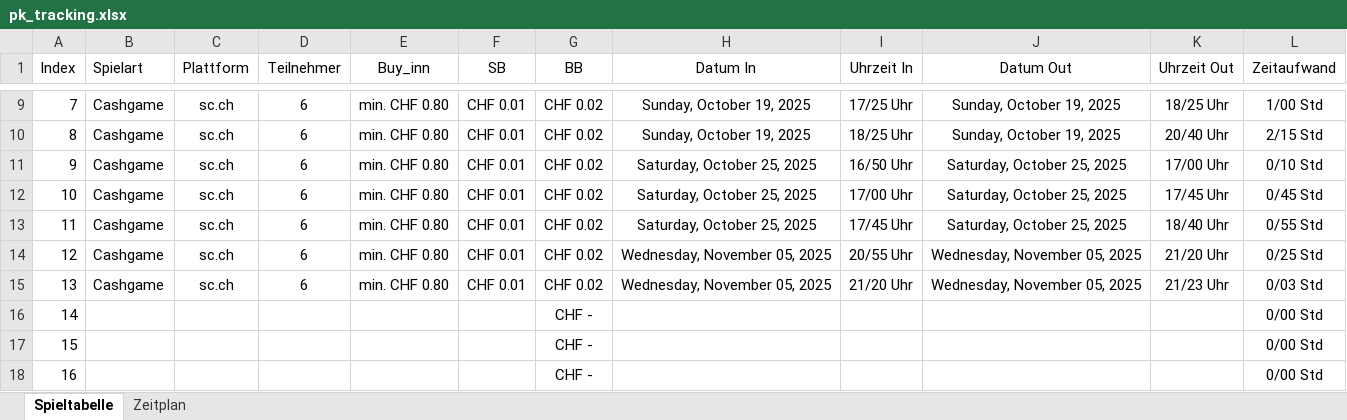
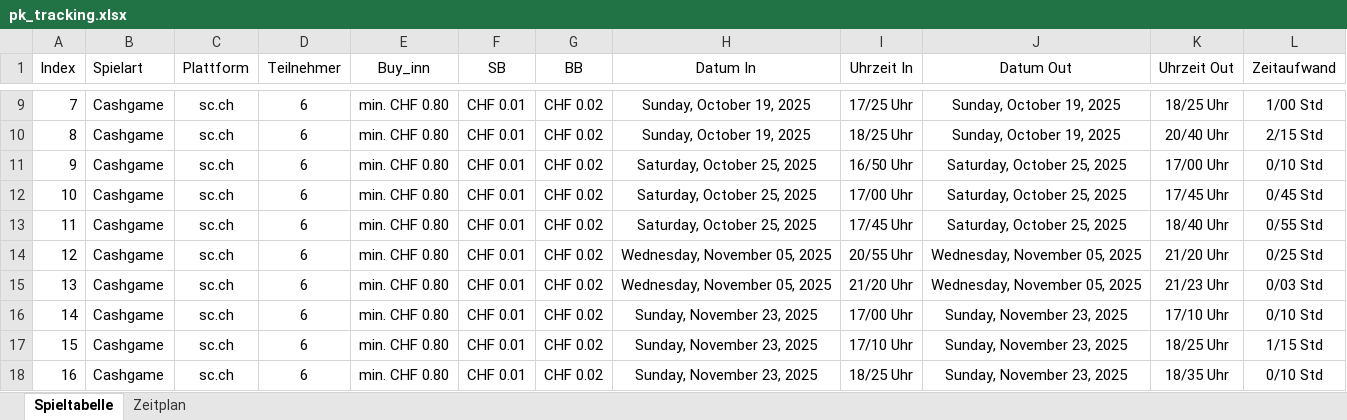
Before and after one commit to Louisfhgr/pkr_protokoll, an Excel workbook: V1_2025/pk_tracking.xlsx, sheet Spieltabelle, drawn as a sheet; only a part is shown, gaps mark what is left out; values as stored, in another font and other column widths than the file's, no borders; the diff covers the shown part only; the diff names each change by its address in the sheet, - before the commit and + after, or states it on an @@ line.

Commit message:
Add files via upload

```diff
--- a/V1_2025/pk_tracking.xlsx (sheet Spieltabelle)
+++ b/V1_2025/pk_tracking.xlsx (sheet Spieltabelle)
-B16:B18 (Spielart): (empty)
+B16:B18 (Spielart): Cashgame
-C16:C18 (Plattform): (empty)
+C16:C18 (Plattform): sc.ch
-D16:D18 (Teilnehmer): (empty)
+D16:D18 (Teilnehmer): 6
-E16:E18 (Buy_inn): (empty)
+E16:E18 (Buy_inn): min. CHF 0.80
-F16:F18 (SB): (empty)
+F16:F18 (SB): CHF 0.01
-G16:G18 (BB): CHF -
+G16:G18 (BB): CHF 0.02
-H16:H18 (Datum In): (empty)
+H16:H18 (Datum In): Sunday, November 23, 2025
-I16 (Uhrzeit In): (empty)
+I16 (Uhrzeit In): 17/00 Uhr
-J16:J18 (Datum Out): (empty)
+J16:J18 (Datum Out): Sunday, November 23, 2025
-K16 (Uhrzeit Out): (empty)
+K16 (Uhrzeit Out): 17/10 Uhr
-L16 (Zeitaufwand): 0/00 Std
+L16 (Zeitaufwand): 0/10 Std
-I17 (Uhrzeit In): (empty)
+I17 (Uhrzeit In): 17/10 Uhr
-K17 (Uhrzeit Out): (empty)
+K17 (Uhrzeit Out): 18/25 Uhr
-L17 (Zeitaufwand): 0/00 Std
+L17 (Zeitaufwand): 1/15 Std
-I18 (Uhrzeit In): (empty)
+I18 (Uhrzeit In): 18/25 Uhr
-K18 (Uhrzeit Out): (empty)
+K18 (Uhrzeit Out): 18/35 Uhr
-L18 (Zeitaufwand): 0/00 Std
+L18 (Zeitaufwand): 0/10 Std
```
Also changed, not shown: 60 edited cells elsewhere in this sheet.
